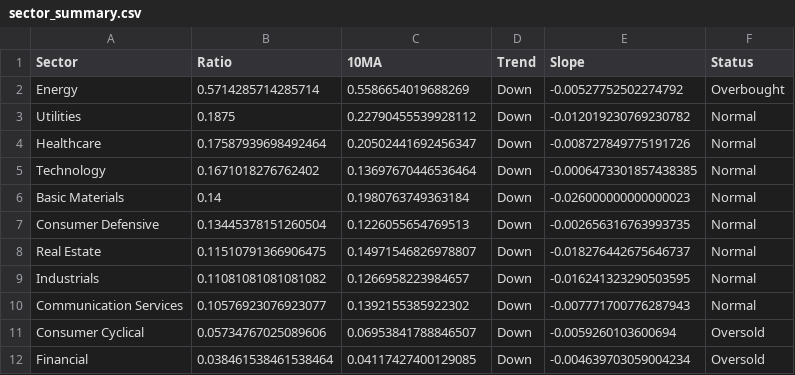
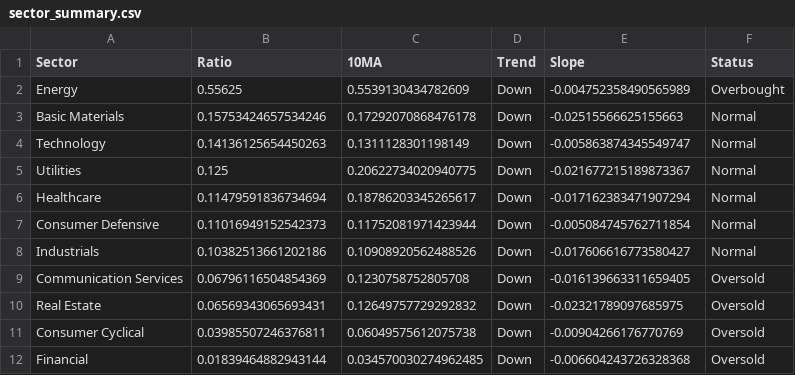
Before and after one commit to sydcurie/uptrend-dashboard, a CSV file: data/sector_summary.csv, drawn as a sheet.

```diff
--- a/data/sector_summary.csv
+++ b/data/sector_summary.csv
@@ -1,12 +1,12 @@
 Sector,Ratio,10MA,Trend,Slope,Status
-Energy,0.5714285714285714,0.5586654019688269,Down,-0.00527752502274792,Overbought
-Utilities,0.1875,0.22790455539928112,Down,-0.012019230769230782,Normal
-Healthcare,0.17587939698492464,0.20502441692456347,Down,-0.008727849775191726,Normal
-Technology,0.1671018276762402,0.13697670446536464,Down,-0.0006473301857438385,Normal
-Basic Materials,0.14,0.1980763749363184,Down,-0.026000000000000023,Normal
-Consumer Defensive,0.13445378151260504,0.1226055654769513,Down,-0.002656316763993735,Normal
-Real Estate,0.11510791366906475,0.14971546826978807,Down,-0.018276442675646737,Normal
-Industrials,0.11081081081081082,0.1266958223984657,Down,-0.016241323290503595,Normal
-Communication Services,0.10576923076923077,0.1392155385922302,Down,-0.007771700776287943,Normal
-Consumer Cyclical,0.05734767025089606,0.06953841788846507,Down,-0.0059260103600694,Oversold
-Financial,0.038461538461538464,0.04117427400129085,Down,-0.004639703059004234,Oversold
+Energy,0.55625,0.5539130434782609,Down,-0.004752358490565989,Overbought
+Basic Materials,0.15753424657534246,0.17292070868476178,Down,-0.02515566625155663,Normal
+Technology,0.14136125654450263,0.1311128301198149,Down,-0.005863874345549747,Normal
+Utilities,0.125,0.20622734020940775,Down,-0.021677215189873367,Normal
+Healthcare,0.11479591836734694,0.18786203345265617,Down,-0.017162383471907294,Normal
+Consumer Defensive,0.11016949152542373,0.11752081971423944,Down,-0.005084745762711854,Normal
+Industrials,0.10382513661202186,0.10908920562488526,Down,-0.017606616773580427,Normal
+Communication Services,0.06796116504854369,0.1230758752805708,Down,-0.016139663311659405,Oversold
+Real Estate,0.06569343065693431,0.12649757729292832,Down,-0.02321789097685975,Oversold
+Consumer Cyclical,0.03985507246376811,0.06049575612075738,Down,-0.00904266176770769,Oversold
+Financial,0.01839464882943144,0.034570030274962485,Down,-0.006604243726328368,Oversold
```
Also changed, not shown: data/industry_summary.csv, 2 other files.
